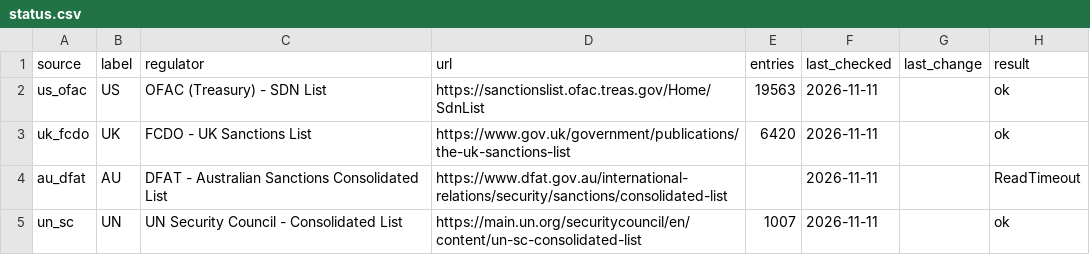
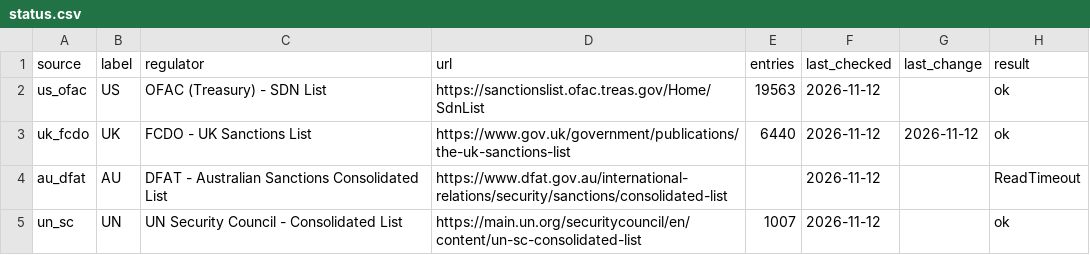
Before and after one commit to angelalara1219/sanctions-list-tracker, a CSV file: data/status.csv, drawn as a sheet.

```diff
--- a/data/status.csv
+++ b/data/status.csv
@@ -1,5 +1,5 @@
 source,label,regulator,url,entries,last_checked,last_change,result
-us_ofac,US,OFAC (Treasury) - SDN List,https://sanctionslist.ofac.treas.gov/Home/SdnList,19563,2026-11-11,,ok
-uk_fcdo,UK,FCDO - UK Sanctions List,https://www.gov.uk/government/publications/the-uk-sanctions-list,6420,2026-11-11,,ok
-au_dfat,AU,DFAT - Australian Sanctions Consolidated List,https://www.dfat.gov.au/international-relations/security/sanctions/consolidated-list,,2026-11-11,,ReadTimeout
-un_sc,UN,UN Security Council - Consolidated List,https://main.un.org/securitycouncil/en/content/un-sc-consolidated-list,1007,2026-11-11,,ok
+us_ofac,US,OFAC (Treasury) - SDN List,https://sanctionslist.ofac.treas.gov/Home/SdnList,19563,2026-11-12,,ok
+uk_fcdo,UK,FCDO - UK Sanctions List,https://www.gov.uk/government/publications/the-uk-sanctions-list,6440,2026-11-12,2026-11-12,ok
+au_dfat,AU,DFAT - Australian Sanctions Consolidated List,https://www.dfat.gov.au/international-relations/security/sanctions/consolidated-list,,2026-11-12,,ReadTimeout
+un_sc,UN,UN Security Council - Consolidated List,https://main.un.org/securitycouncil/en/content/un-sc-consolidated-list,1007,2026-11-12,,ok
```
Also changed, not shown: 4 other files.
